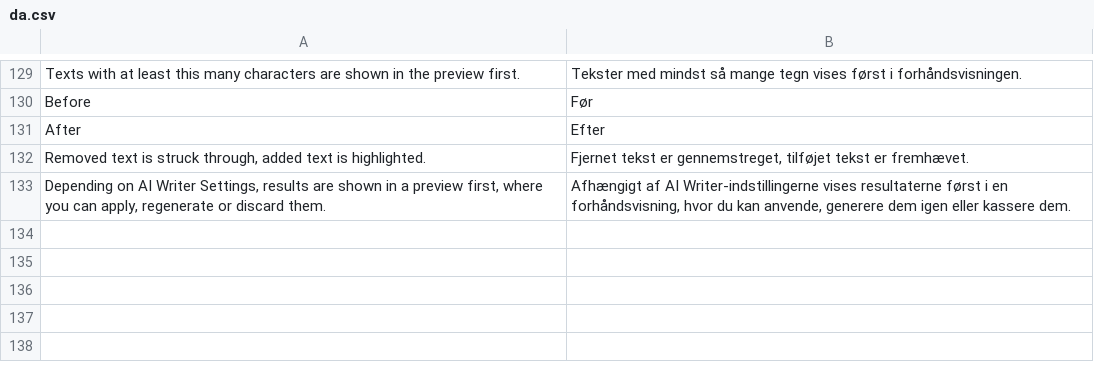
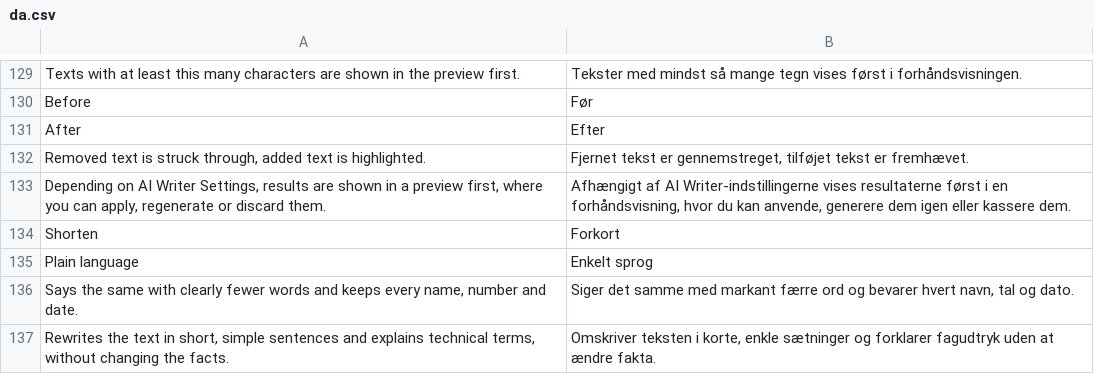
Before and after one commit to aepfelbirnen-de/frappe_ai_writer, a CSV file: frappe_ai_writer/translations/da.csv, drawn as a sheet; only a part is shown, gaps mark what is left out.

```diff
--- a/frappe_ai_writer/translations/da.csv
+++ b/frappe_ai_writer/translations/da.csv
@@ -133 +133,5 @@ After,Efter
 "Depending on AI Writer Settings, results are shown in a preview first, where you can apply, regenerate or discard them.","Afhængigt af AI Writer-indstillingerne vises resultaterne først i en forhåndsvisning, hvor du kan anvende, generere dem igen eller kassere dem."
+Shorten,Forkort
+Plain language,Enkelt sprog
+"Says the same with clearly fewer words and keeps every name, number and date.","Siger det samme med markant færre ord og bevarer hvert navn, tal og dato."
+"Rewrites the text in short, simple sentences and explains technical terms, without changing the facts.","Omskriver teksten i korte, enkle sætninger og forklarer fagudtryk uden at ændre fakta."
```
Also changed, not shown: frappe_ai_writer/translations/de.csv, frappe_ai_writer/translations/en.csv, 13 other files.
